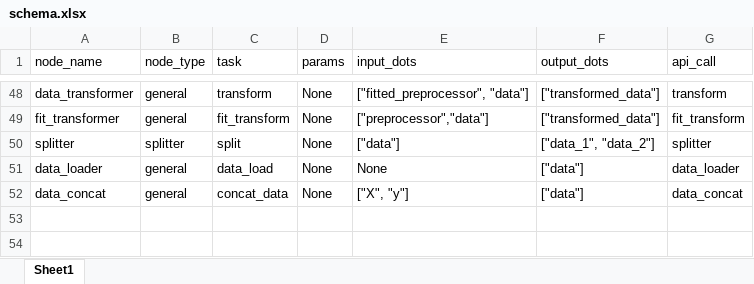
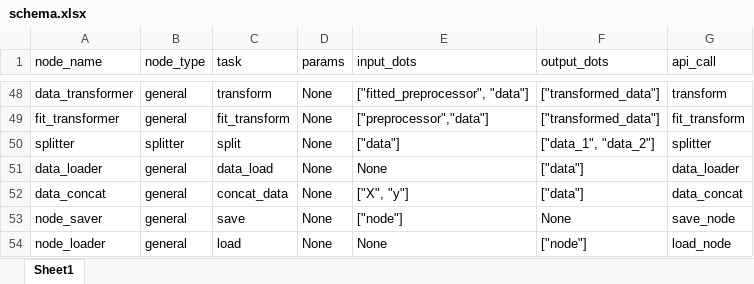
Before and after one commit to MoNafea01/AI-NO, an Excel workbook: project/core/nodes/schema.xlsx, sheet Sheet1, drawn as a sheet; only a part is shown, gaps mark what is left out; values as stored, in another font and other column widths than the file's, no borders; the diff names each change by its address in the sheet, - before the commit and + after, or states it on an @@ line.

```diff
--- a/project/core/nodes/schema.xlsx (sheet Sheet1)
+++ b/project/core/nodes/schema.xlsx (sheet Sheet1)
+row 53: node_saver | general | save | None | ["node"] | None | save_node
+row 54: node_loader | general | load | None | None | ["node"] | load_node
```
Also changed, not shown: 2 other files.
